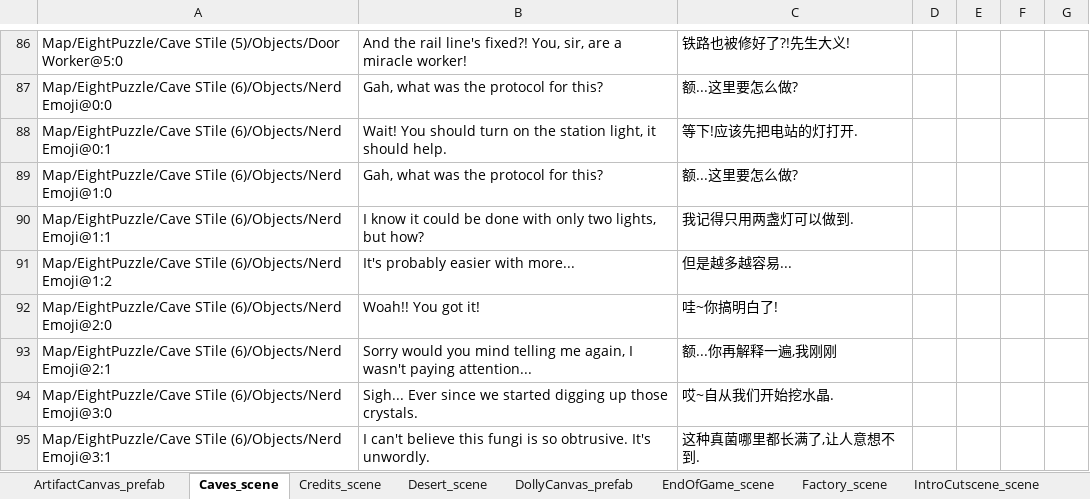
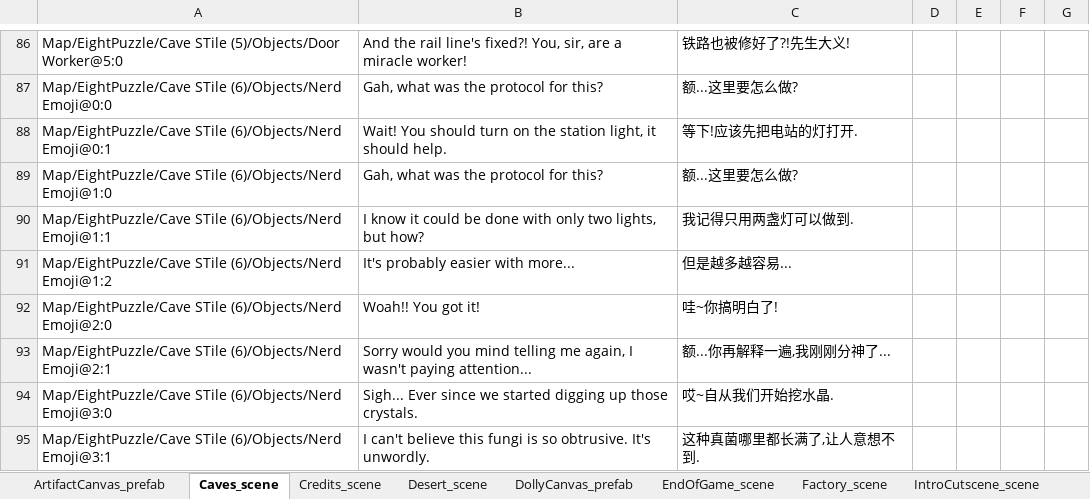
Before and after one commit to alanrtao/SliderCN, an Excel workbook: 简体中文.xlsx, sheet Caves_scene, drawn as a sheet; only a part is shown, gaps mark what is left out; values as stored, in another font and other column widths than the file's, no borders; the diff covers the shown part only; the diff names each change by its address in the sheet, - before the commit and + after, or states it on an @@ line.

Commit message:
caves proofread

```diff
--- a/简体中文.xlsx (sheet Caves_scene)
+++ b/简体中文.xlsx (sheet Caves_scene)
-C93: 额...你再解释一遍,我刚刚
+C93: 额...你再解释一遍,我刚刚分神了...
```
Also changed, not shown: 8 edited cells elsewhere in this sheet, sheet Ocean_scene.
